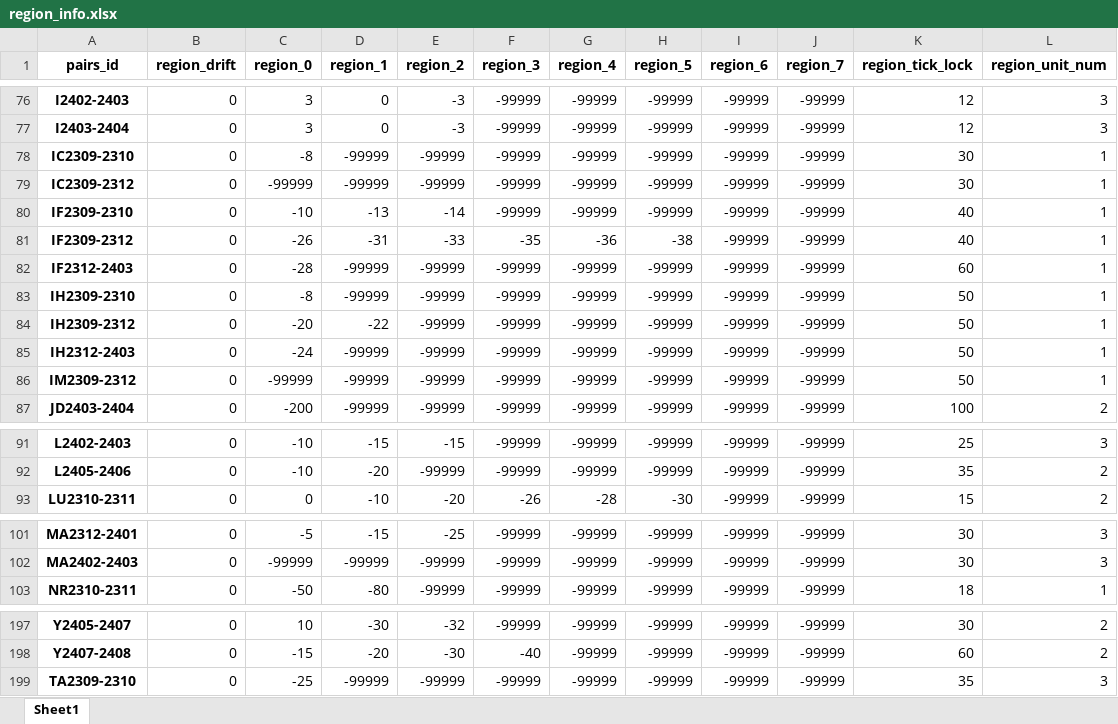
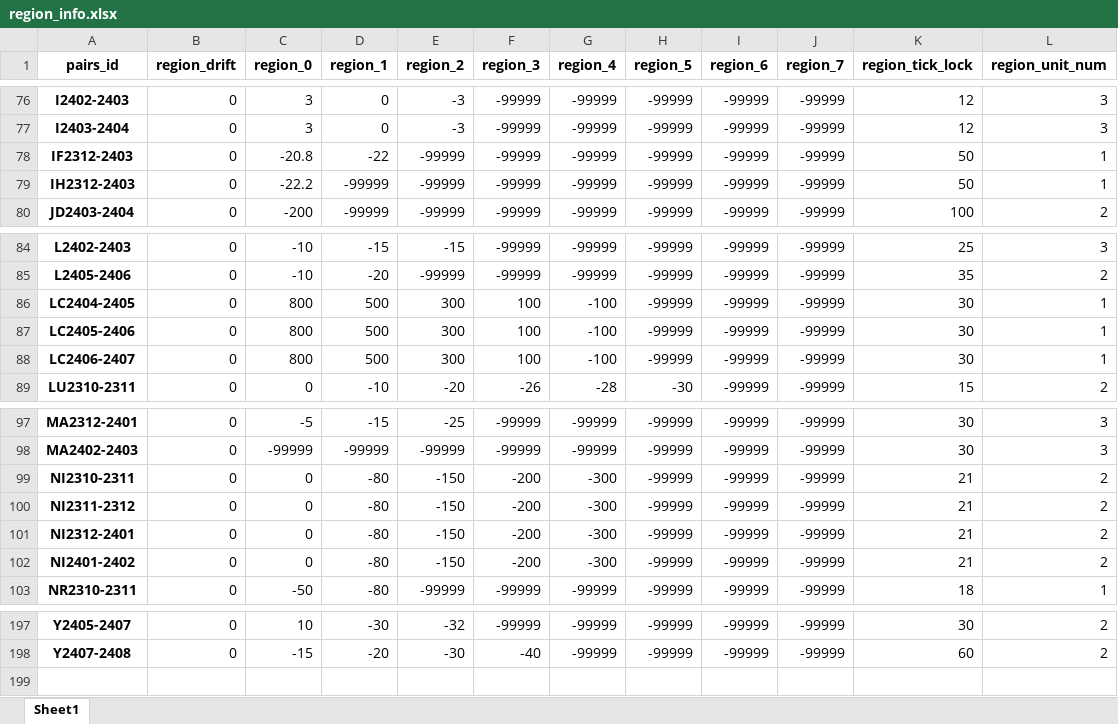
Before and after one commit to qihaiqianqiu/CTA_UI, an Excel workbook: info/region_info.xlsx, sheet Sheet1, drawn as a sheet; only a part is shown, gaps mark what is left out; values as stored, in another font and other column widths than the file's, no borders; removed rows and columns are numbered as before the commit, all else as after; the diff covers the shown part only; the diff names each change by its address in the sheet, - before the commit and + after, or states it on an @@ line.

```diff
--- a/info/region_info.xlsx (sheet Sheet1)
+++ b/info/region_info.xlsx (sheet Sheet1)
-row 78: IC2309-2310 | 0 | -8 | -99999 | -99999 | -99999 | -99999 | -99999 | -99999 | -99999 | 30 | 1
-row 79: IC2309-2312 | 0 | -99999 | -99999 | -99999 | -99999 | -99999 | -99999 | -99999 | -99999 | 30 | 1
-row 80: IF2309-2310 | 0 | -10 | -13 | -14 | -99999 | -99999 | -99999 | -99999 | -99999 | 40 | 1
-row 81: IF2309-2312 | 0 | -26 | -31 | -33 | -35 | -36 | -38 | -99999 | -99999 | 40 | 1
-C78 (region_0): -28
+C78 (region_0): -20.8
-D78 (region_1): -99999
+D78 (region_1): -22
-K78 (region_tick_lock): 60
+K78 (region_tick_lock): 50
-row 83: IH2309-2310 | 0 | -8 | -99999 | -99999 | -99999 | -99999 | -99999 | -99999 | -99999 | 50 | 1
-row 84: IH2309-2312 | 0 | -20 | -22 | -99999 | -99999 | -99999 | -99999 | -99999 | -99999 | 50 | 1
-C79 (region_0): -24
+C79 (region_0): -22.2
-row 86: IM2309-2312 | 0 | -99999 | -99999 | -99999 | -99999 | -99999 | -99999 | -99999 | -99999 | 50 | 1
+row 86: LC2404-2405 | 0 | 800 | 500 | 300 | 100 | -100 | -99999 | -99999 | -99999 | 30 | 1
+row 87: LC2405-2406 | 0 | 800 | 500 | 300 | 100 | -100 | -99999 | -99999 | -99999 | 30 | 1
+row 88: LC2406-2407 | 0 | 800 | 500 | 300 | 100 | -100 | -99999 | -99999 | -99999 | 30 | 1
+row 99: NI2310-2311 | 0 | 0 | -80 | -150 | -200 | -300 | -99999 | -99999 | -99999 | 21 | 2
+row 100: NI2311-2312 | 0 | 0 | -80 | -150 | -200 | -300 | -99999 | -99999 | -99999 | 21 | 2
+row 101: NI2312-2401 | 0 | 0 | -80 | -150 | -200 | -300 | -99999 | -99999 | -99999 | 21 | 2
+row 102: NI2401-2402 | 0 | 0 | -80 | -150 | -200 | -300 | -99999 | -99999 | -99999 | 21 | 2
-row 199: TA2309-2310 | 0 | -25 | -99999 | -99999 | -99999 | -99999 | -99999 | -99999 | -99999 | 35 | 3
```
Also changed, not shown: 1 added row, 1 removed row and 50 edited cells elsewhere in this sheet, info/account_info.xlsx, 57 other files.
